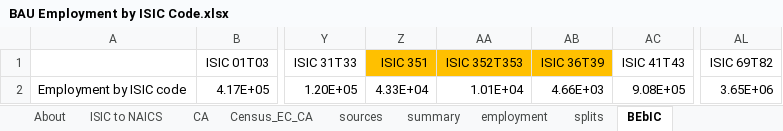
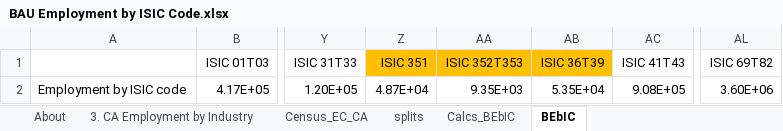
Before and after one commit to EnergyInnovation/eps-california, an Excel workbook: InputData/io-model/BEbIC/BAU Employment by ISIC Code.xlsx, sheet BEbIC, drawn as a sheet; only a part is shown, gaps mark what is left out; values as stored, in another font and other column widths than the file's, no borders; the diff names each change by its address in the sheet, - before the commit and + after, or states it on an @@ line.

```diff
--- a/InputData/io-model/BEbIC/BAU Employment by ISIC Code.xlsx (sheet BEbIC)
+++ b/InputData/io-model/BEbIC/BAU Employment by ISIC Code.xlsx (sheet BEbIC)
-sheet tab: ISIC to NAICS
-sheet tab: CA
-sheet tab: sources
-sheet tab: summary
-sheet tab: employment
+sheet tab: 3. CA Employment by Industry
+sheet tab: Calcs_BEbIC
-Z2 (ISIC 351): 4.33E+04
+Z2 (ISIC 351): 4.87E+04
-AA2 (ISIC 352T353): 1.01E+04
+AA2 (ISIC 352T353): 9.35E+03
-AB2 (ISIC 36T39): 4.66E+03
+AB2 (ISIC 36T39): 5.35E+04
-AL2 (ISIC 69T82): 3.65E+06
+AL2 (ISIC 69T82): 3.60E+06
```
Also changed, not shown: sheet Census_EC_CA, sheet splits, formulas that keep their value, InputData/io-model/BECbIC/BAU Employee Compensation by ISIC Code.xlsx, InputData/io-model/BVAbIC/BAU Value Added by ISIC Code.xlsx, 11 other files.
